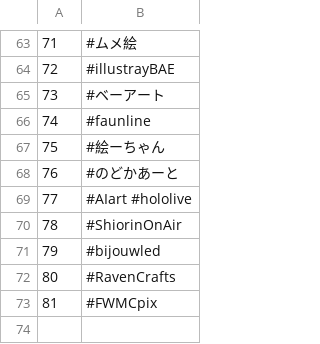
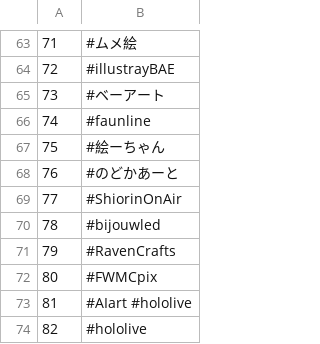
Before and after one commit to sakura7304moti/monitter, a CSV file: option/HoloFanArt.csv, drawn as a sheet; only a part is shown, gaps mark what is left out.

Commit message:
ハッシュタグ一覧に#hololiveを追加

```diff
--- a/option/HoloFanArt.csv
+++ b/option/HoloFanArt.csv
@@ -68,6 +68,7 @@
 76,#のどかあーと
-77,#AIart #hololive
-78,#ShiorinOnAir
-79,#bijouwled
-80,#RavenCrafts
-81,#FWMCpix
+77,#ShiorinOnAir
+78,#bijouwled
+79,#RavenCrafts
+80,#FWMCpix
+81,#AIart #hololive
+82,#hololive
```
